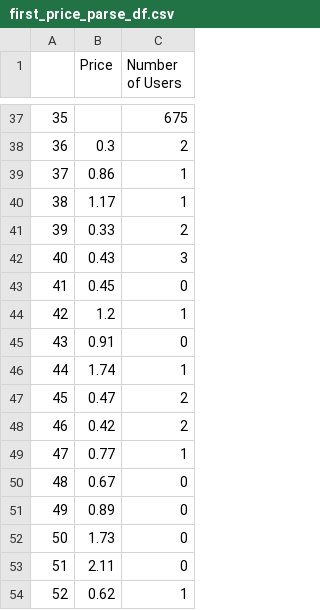
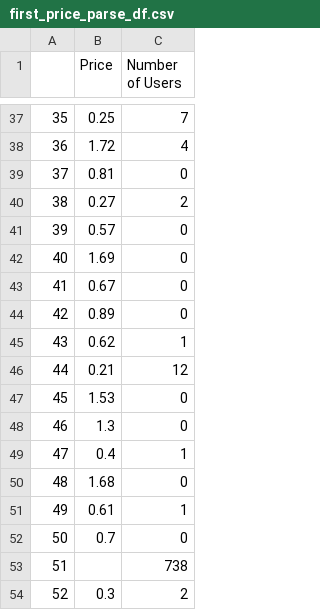
Before and after one commit to IncioMan/nebula_lbp, a CSV file: data/first_price_parse_df.csv, drawn as a sheet; only a part is shown, gaps mark what is left out; the diff covers the shown part only.

```diff
--- a/data/first_price_parse_df.csv
+++ b/data/first_price_parse_df.csv
@@ -37,18 +37,18 @@
-35,,675
-36,0.3,2
-37,0.86,1
-38,1.17,1
-39,0.33,2
-40,0.43,3
-41,0.45,0
-42,1.2,1
-43,0.91,0
-44,1.74,1
-45,0.47,2
-46,0.42,2
-47,0.77,1
-48,0.67,0
-49,0.89,0
-50,1.73,0
-51,2.11,0
-52,0.62,1
+35,0.25,7
+36,1.72,4
+37,0.81,0
+38,0.27,2
+39,0.57,0
+40,1.69,0
+41,0.67,0
+42,0.89,0
+43,0.62,1
+44,0.21,12
+45,1.53,0
+46,1.3,0
+47,0.4,1
+48,1.68,0
+49,0.61,1
+50,0.7,0
+51,,738
+52,0.3,2
```
Also changed, not shown: 121 edited cells elsewhere in this file, data/first_time_parse_df.csv, data/hourly_stats_df.csv, 8 other files.
